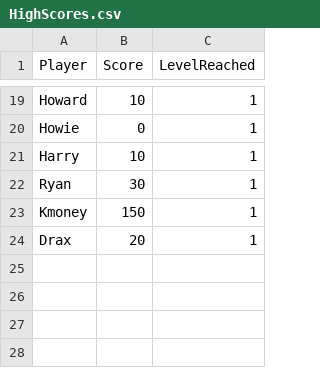
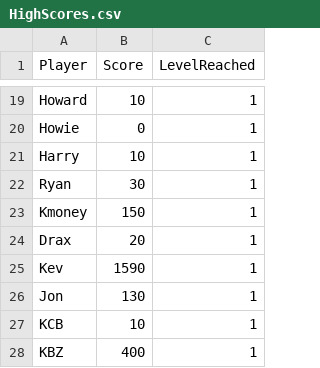
Before and after one commit to kbelew/COMPE361-Galactica, a CSV file: Galactica/Content/Assets/HighScores.csv, drawn as a sheet; only a part is shown, gaps mark what is left out.

```diff
--- a/Galactica/Content/Assets/HighScores.csv
+++ b/Galactica/Content/Assets/HighScores.csv
@@ -24 +24,5 @@ Kmoney,150,1
 Drax,20,1
+Kev,1590,1
+Jon,130,1
+KCB,10,1
+KBZ,400,1
```
Also changed, not shown: 9 other files.
